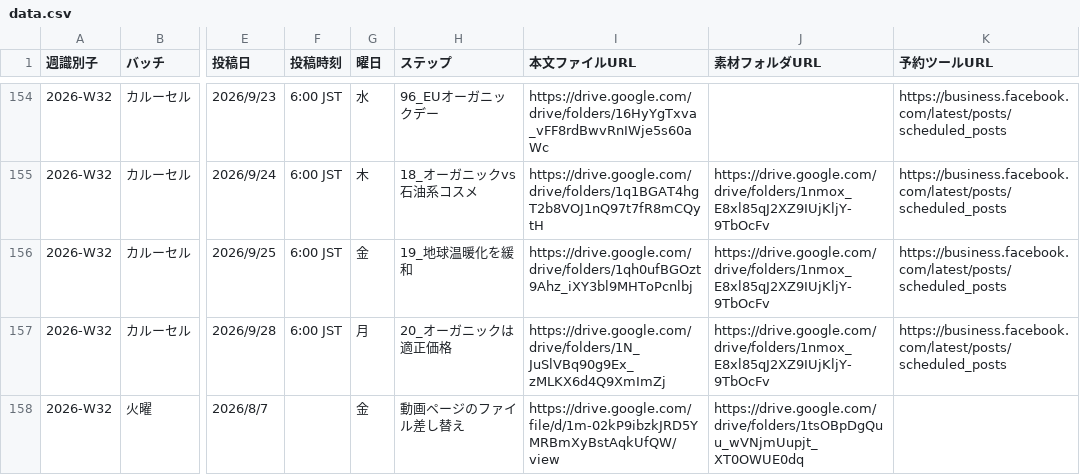
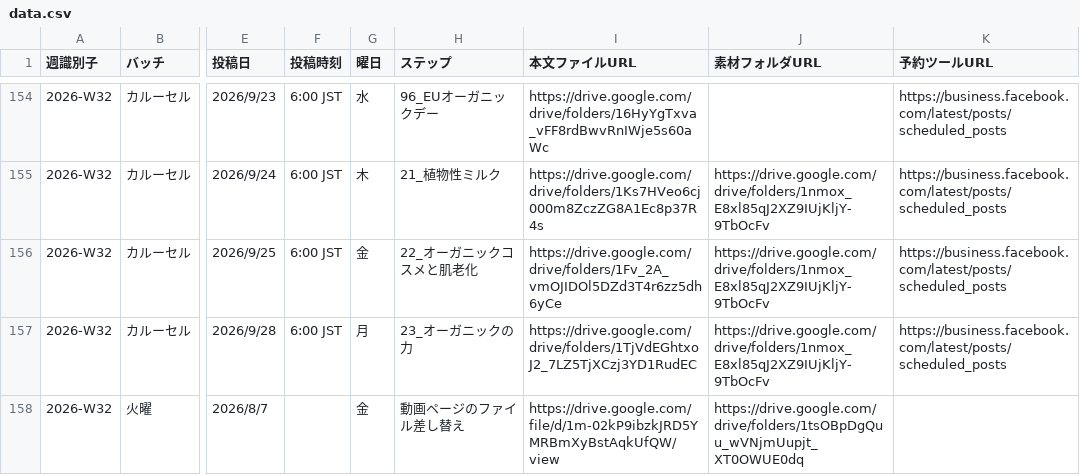
Before and after one commit to IOBSchool/weekly-board, a CSV file: data.csv, drawn as a sheet; only a part is shown, gaps mark what is left out; the diff covers the shown part only; the diff names each change by its address in the sheet, - before the commit and + after, or states it on an @@ line.

```diff
--- a/data.csv
+++ b/data.csv
-H155 (ステップ): 18_オーガニックvs石油系コスメ
+H155 (ステップ): 21_植物性ミルク
-I155 (本文ファイルURL): https://drive.google.com/drive/folders/1q1BGAT4hgT2b8VOJ1nQ97t7fR8mCQytH
+I155 (本文ファイルURL): https://drive.google.com/drive/folders/1Ks7HVeo6cj000m8ZczZG8A1Ec8p37R4s
-H156 (ステップ): 19_地球温暖化を緩和
+H156 (ステップ): 22_オーガニックコスメと肌老化
-I156 (本文ファイルURL): https://drive.google.com/drive/folders/1qh0ufBGOzt9Ahz_iXY3bl9MHToPcnlbj
+I156 (本文ファイルURL): https://drive.google.com/drive/folders/1Fv_2A_vmOJIDOl5DZd3T4r6zz5dh6yCe
-H157 (ステップ): 20_オーガニックは適正価格
+H157 (ステップ): 23_オーガニックの力
-I157 (本文ファイルURL): https://drive.google.com/drive/folders/1N_JuSlVBq90g9Ex_zMLKX6d4Q9XmImZj
+I157 (本文ファイルURL): https://drive.google.com/drive/folders/1TjVdEGhtxoJ2_7LZ5TjXCzj3YD1RudEC
```
Also changed, not shown: 65 edited cells elsewhere in this file.
